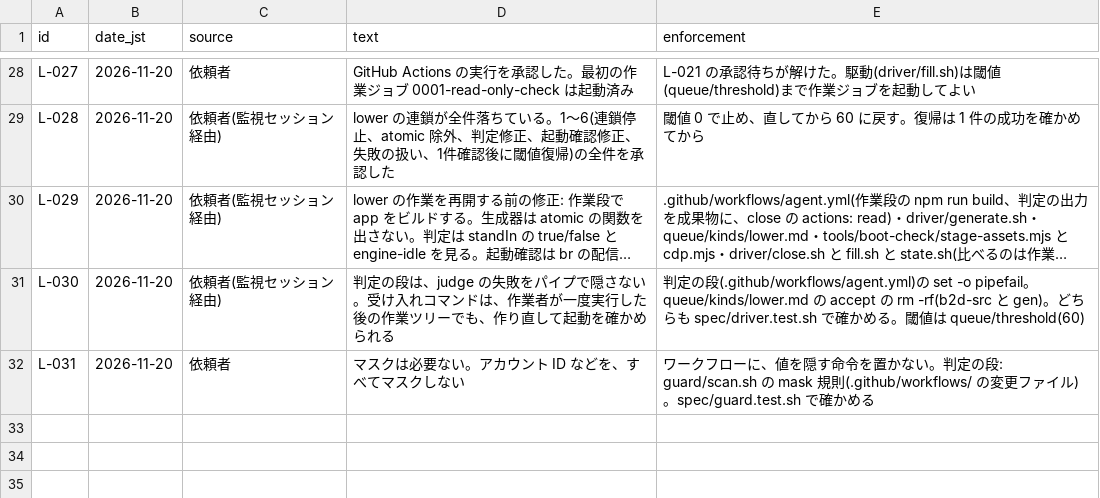
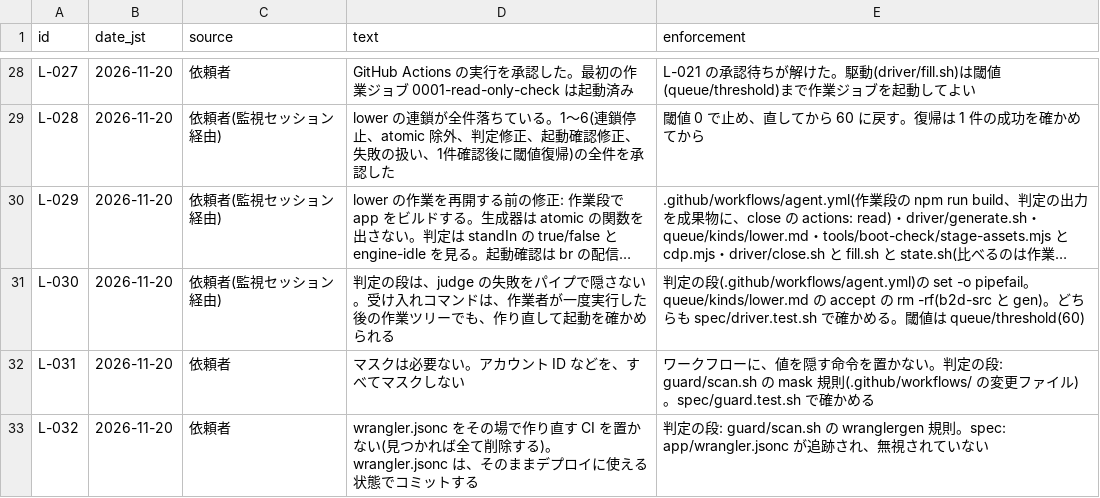
Before and after one commit to signature-studio/signature-studio, a TSV file: ledger/instructions.tsv, drawn as a sheet; only a part is shown, gaps mark what is left out; long unchanged cells end in ….

```diff
--- a/ledger/instructions.tsv
+++ b/ledger/instructions.tsv
@@ -32 +32,2 @@ L-030	2026-11-20	依頼者(監視セッション経由)	判定の段は、judge
 L-031	2026-11-20	依頼者	マスクは必要ない。アカウント ID などを、すべてマスクしない	ワークフローに、値を隠す命令を置かない。判定の段: guard/scan.sh の mask 規則(.github/workflows/ の変更ファイル)。spec/guard.test.sh で確かめる
+L-032	2026-11-20	依頼者	wrangler.jsonc をその場で作り直す CI を置かない(見つかれば全て削除する)。wrangler.jsonc は、そのままデプロイに使える状態でコミットする	判定の段: guard/scan.sh の wranglergen 規則。spec: app/wrangler.jsonc が追跡され、無視されていない
```
